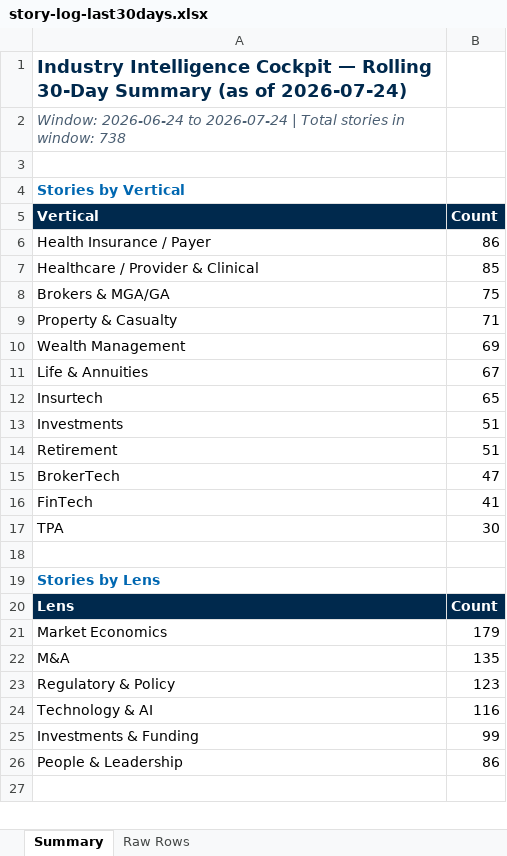
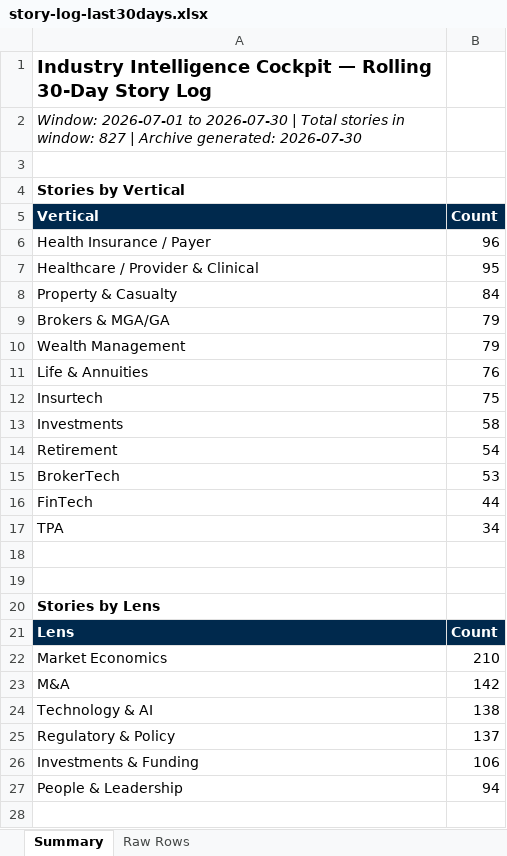
Before and after one commit to dsivakumar81/DailyIndustryBrief, an Excel workbook: cockpit-data/story-log-last30days.xlsx, sheet Summary, drawn as a sheet; only a part is shown; values as stored, in another font and other column widths than the file's, no borders; removed rows and columns are numbered as before the commit, all else as after; the diff covers the shown part only; the diff names each change by its address in the sheet, - before the commit and + after, or states it on an @@ line.

```diff
--- a/cockpit-data/story-log-last30days.xlsx (sheet Summary)
+++ b/cockpit-data/story-log-last30days.xlsx (sheet Summary)
-A1 (Vertical): …Rolling 30-Day Summary (as of 2026-07-24)
+A1 (Vertical): …Rolling 30-Day Story Log
-A1 text colour: #00294D
+A1 text colour: black
-A2 (Vertical): Window: 2026-06-24 to 2026-07-24 | Total stories in window: 738
+A2 (Vertical): Window: 2026-07-01 to 2026-07-30 | Total stories in window: 827 | Archive generated: 2026-07-30
-A2 text colour: #4A5E72
+A2 text colour: black
-A4 text colour: #0067B1
+A4 text colour: black
-B6 (Count): 86
+B6 (Count): 96
-B7 (Count): 85
+B7 (Count): 95
-row 8: Brokers & MGA/GA | 75
-B8 (Count): 71
+B8 (Count): 84
+row 9: Brokers & MGA/GA | 79
-B10 (Count): 69
+B10 (Count): 79
-B11 (Count): 67
+B11 (Count): 76
-B12 (Count): 65
+B12 (Count): 75
-B13 (Count): 51
+B13 (Count): 58
-B14 (Count): 51
+B14 (Count): 54
-B15 (Count): 47
+B15 (Count): 53
-B16 (Count): 41
+B16 (Count): 44
-B17 (Count): 30
+B17 (Count): 34
+row 18: (empty)
-A20 text colour: #0067B1
+A20 text colour: black
-B22 (Count): 179
+B22 (Count): 210
-B23 (Count): 135
+B23 (Count): 142
-row 23: Regulatory & Policy | 123
-B24 (Count): 116
+B24 (Count): 138
+row 25: Regulatory & Policy | 137
-B26 (Count): 99
+B26 (Count): 106
-B27 (Count): 86
+B27 (Count): 94
```
Also changed, not shown: 3 added rows, 9 removed rows, 4 edited cells and cell formats elsewhere in this sheet, sheet Raw Rows, 9 other files.
